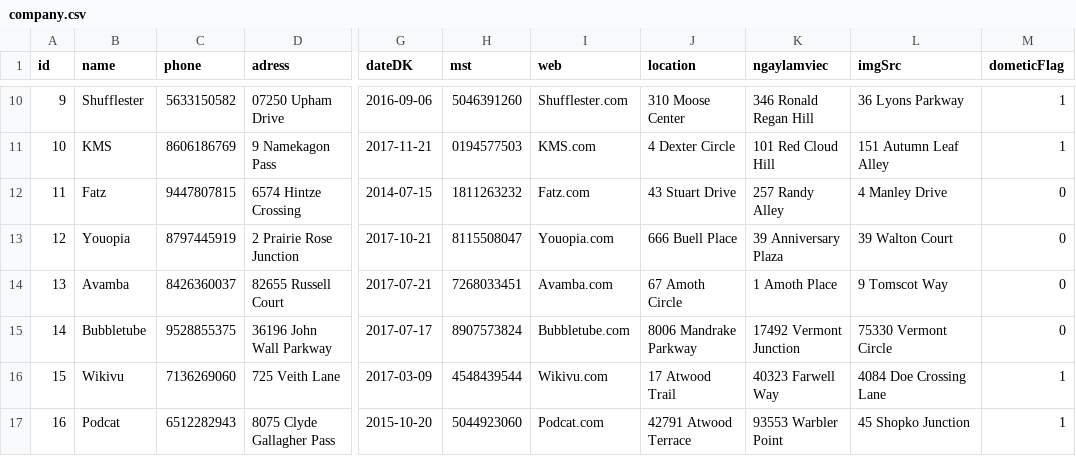
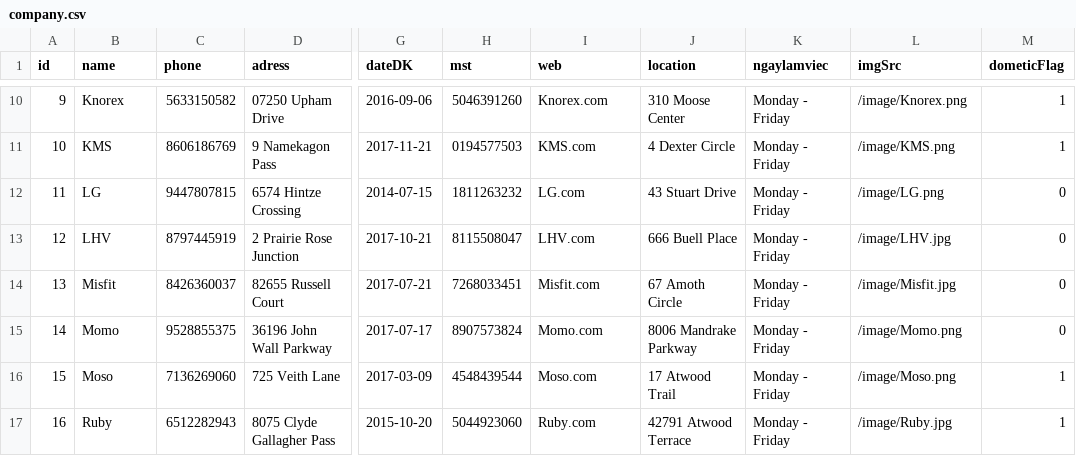
Before and after one commit to BossCuong/DBS2017-A02, a CSV file: dbs/data/company.csv, drawn as a sheet; only a part is shown, gaps mark what is left out; the diff covers the shown part only; the diff names each change by its address in the sheet, - before the commit and + after, or states it on an @@ line.

```diff
--- a/dbs/data/company.csv
+++ b/dbs/data/company.csv
-B10 (name): Shufflester
+B10 (name): Knorex
-I10 (web): Shufflester.com
+I10 (web): Knorex.com
-K10 (ngaylamviec): 346 Ronald Regan Hill
+K10 (ngaylamviec): Monday - Friday
-L10 (imgSrc): 36 Lyons Parkway
+L10 (imgSrc): /image/Knorex.png
-K11 (ngaylamviec): 101 Red Cloud Hill
+K11 (ngaylamviec): Monday - Friday
-L11 (imgSrc): 151 Autumn Leaf Alley
+L11 (imgSrc): /image/KMS.png
-B12 (name): Fatz
+B12 (name): LG
-I12 (web): Fatz.com
+I12 (web): LG.com
-K12 (ngaylamviec): 257 Randy Alley
+K12 (ngaylamviec): Monday - Friday
-L12 (imgSrc): 4 Manley Drive
+L12 (imgSrc): /image/LG.png
-B13 (name): Youopia
+B13 (name): LHV
-I13 (web): Youopia.com
+I13 (web): LHV.com
-K13 (ngaylamviec): 39 Anniversary Plaza
+K13 (ngaylamviec): Monday - Friday
-L13 (imgSrc): 39 Walton Court
+L13 (imgSrc): /image/LHV.jpg
-B14 (name): Avamba
+B14 (name): Misfit
-I14 (web): Avamba.com
+I14 (web): Misfit.com
-K14 (ngaylamviec): 1 Amoth Place
+K14 (ngaylamviec): Monday - Friday
-L14 (imgSrc): 9 Tomscot Way
+L14 (imgSrc): /image/Misfit.jpg
-B15 (name): Bubbletube
+B15 (name): Momo
-I15 (web): Bubbletube.com
+I15 (web): Momo.com
-K15 (ngaylamviec): 17492 Vermont Junction
+K15 (ngaylamviec): Monday - Friday
-L15 (imgSrc): 75330 Vermont Circle
+L15 (imgSrc): /image/Momo.png
-B16 (name): Wikivu
+B16 (name): Moso
-I16 (web): Wikivu.com
+I16 (web): Moso.com
-K16 (ngaylamviec): 40323 Farwell Way
+K16 (ngaylamviec): Monday - Friday
-L16 (imgSrc): 4084 Doe Crossing Lane
+L16 (imgSrc): /image/Moso.png
-B17 (name): Podcat
+B17 (name): Ruby
-I17 (web): Podcat.com
+I17 (web): Ruby.com
-K17 (ngaylamviec): 93553 Warbler Point
+K17 (ngaylamviec): Monday - Friday
-L17 (imgSrc): 45 Shopko Junction
+L17 (imgSrc): /image/Ruby.jpg
```
Also changed, not shown: 1 removed row and 42 edited cells elsewhere in this file, 19 other files.
